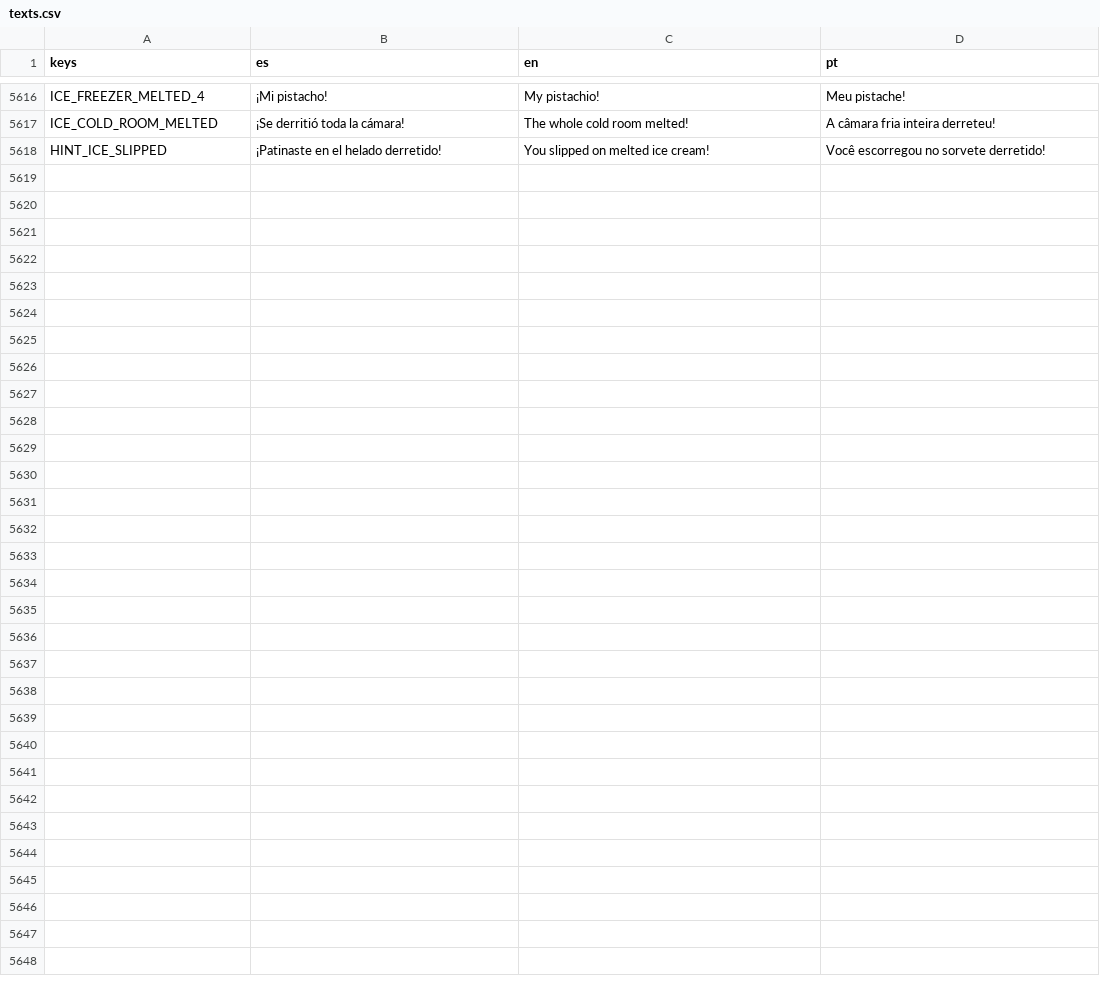
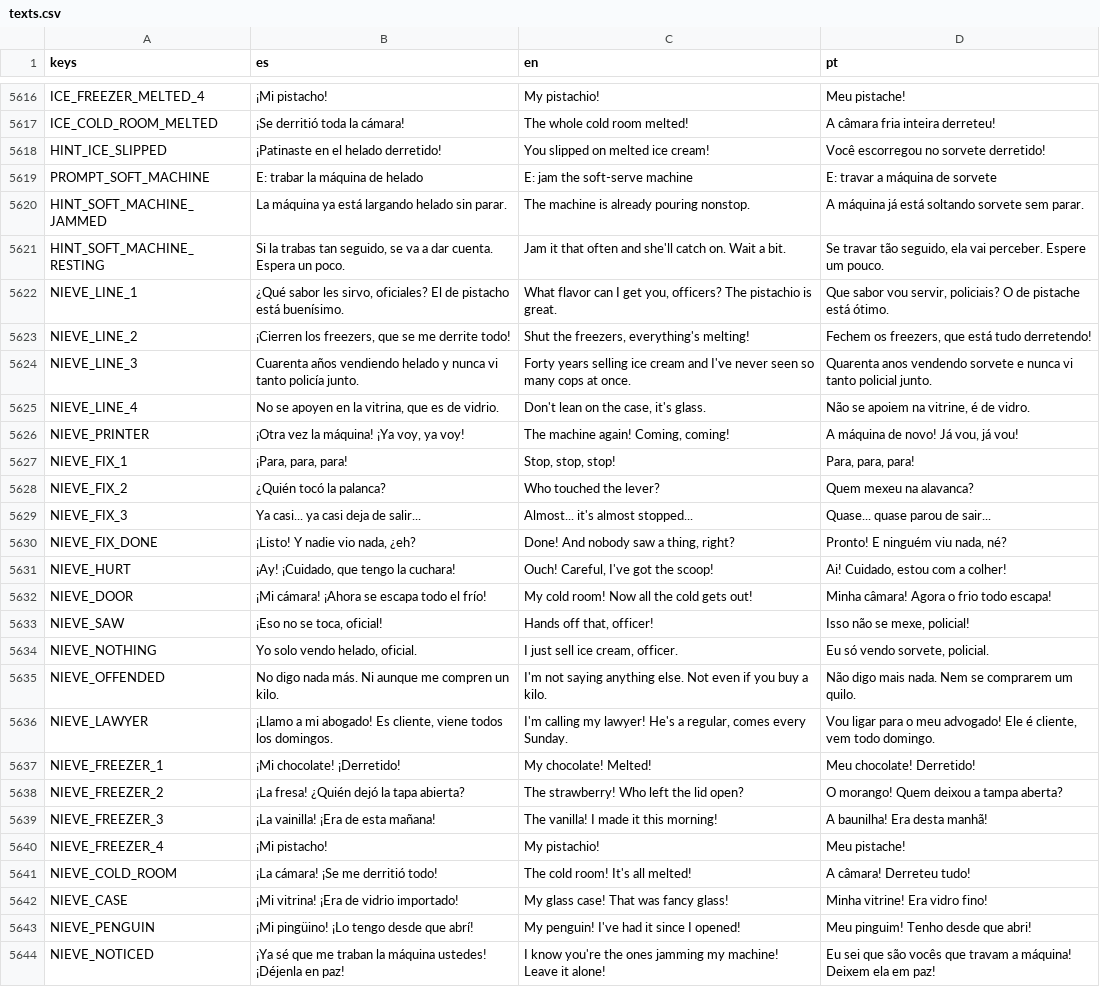
Before and after one commit to cristiangelini/BPD, a CSV file: translations/texts.csv, drawn as a sheet; only a part is shown, gaps mark what is left out.

```diff
--- a/translations/texts.csv
+++ b/translations/texts.csv
@@ -5618 +5618,27 @@ ICE_COLD_ROOM_MELTED,¡Se derritió toda la cámara!,The whole cold room melted!
 HINT_ICE_SLIPPED,¡Patinaste en el helado derretido!,You slipped on melted ice cream!,Você escorregou no sorvete derretido!
+PROMPT_SOFT_MACHINE,E: trabar la máquina de helado,E: jam the soft-serve machine,E: travar a máquina de sorvete
+HINT_SOFT_MACHINE_JAMMED,La máquina ya está largando helado sin parar.,The machine is already pouring nonstop.,A máquina já está soltando sorvete sem parar.
+HINT_SOFT_MACHINE_RESTING,"Si la trabas tan seguido, se va a dar cuenta. Espera un poco.","Jam it that often and she'll catch on. Wait a bit.","Se travar tão seguido, ela vai perceber. Espere um pouco."
+NIEVE_LINE_1,"¿Qué sabor les sirvo, oficiales? El de pistacho está buenísimo.","What flavor can I get you, officers? The pistachio is great.","Que sabor vou servir, policiais? O de pistache está ótimo."
+NIEVE_LINE_2,"¡Cierren los freezers, que se me derrite todo!","Shut the freezers, everything's melting!","Fechem os freezers, que está tudo derretendo!"
+NIEVE_LINE_3,"Cuarenta años vendiendo helado y nunca vi tanto policía junto.","Forty years selling ice cream and I've never seen so many cops at once.","Quarenta anos vendendo sorvete e nunca vi tanto policial junto."
+NIEVE_LINE_4,"No se apoyen en la vitrina, que es de vidrio.","Don't lean on the case, it's glass.","Não se apoiem na vitrine, é de vidro."
+NIEVE_PRINTER,"¡Otra vez la máquina! ¡Ya voy, ya voy!","The machine again! Coming, coming!","A máquina de novo! Já vou, já vou!"
+NIEVE_FIX_1,"¡Para, para, para!","Stop, stop, stop!","Para, para, para!"
+NIEVE_FIX_2,"¿Quién tocó la palanca?","Who touched the lever?","Quem mexeu na alavanca?"
+NIEVE_FIX_3,"Ya casi... ya casi deja de salir...","Almost... it's almost stopped...","Quase... quase parou de sair..."
+NIEVE_FIX_DONE,"¡Listo! Y nadie vio nada, ¿eh?","Done! And nobody saw a thing, right?","Pronto! E ninguém viu nada, né?"
+NIEVE_HURT,"¡Ay! ¡Cuidado, que tengo la cuchara!","Ouch! Careful, I've got the scoop!","Ai! Cuidado, estou com a colher!"
+NIEVE_DOOR,"¡Mi cámara! ¡Ahora se escapa todo el frío!","My cold room! Now all the cold gets out!","Minha câmara! Agora o frio todo escapa!"
+NIEVE_SAW,"¡Eso no se toca, oficial!","Hands off that, officer!","Isso não se mexe, policial!"
+NIEVE_NOTHING,"Yo solo vendo helado, oficial.","I just sell ice cream, officer.","Eu só vendo sorvete, policial."
+NIEVE_OFFENDED,"No digo nada más. Ni aunque me compren un kilo.","I'm not saying anything else. Not even if you buy a kilo.","Não digo mais nada. Nem se comprarem um quilo."
+NIEVE_LAWYER,"¡Llamo a mi abogado! Es cliente, viene todos los domingos.","I'm calling my lawyer! He's a regular, comes every Sunday.","Vou ligar para o meu advogado! Ele é cliente, vem todo domingo."
+NIEVE_FREEZER_1,"¡Mi chocolate! ¡Derretido!","My chocolate! Melted!","Meu chocolate! Derretido!"
+NIEVE_FREEZER_2,"¡La fresa! ¿Quién dejó la tapa abierta?","The strawberry! Who left the lid open?","O morango! Quem deixou a tampa aberta?"
+NIEVE_FREEZER_3,"¡La vainilla! ¡Era de esta mañana!","The vanilla! I made it this morning!","A baunilha! Era desta manhã!"
+NIEVE_FREEZER_4,"¡Mi pistacho!","My pistachio!","Meu pistache!"
+NIEVE_COLD_ROOM,"¡La cámara! ¡Se me derritió todo!","The cold room! It's all melted!","A câmara! Derreteu tudo!"
+NIEVE_CASE,"¡Mi vitrina! ¡Era de vidrio importado!","My glass case! That was fancy glass!","Minha vitrine! Era vidro fino!"
+NIEVE_PENGUIN,"¡Mi pingüino! ¡Lo tengo desde que abrí!","My penguin! I've had it since I opened!","Meu pinguim! Tenho desde que abri!"
+NIEVE_NOTICED,"¡Ya sé que me traban la máquina ustedes! ¡Déjenla en paz!","I know you're the ones jamming my machine! Leave it alone!","Eu sei que são vocês que travam a máquina! Deixem ela em paz!"
```
Also changed, not shown: 13 other files.
